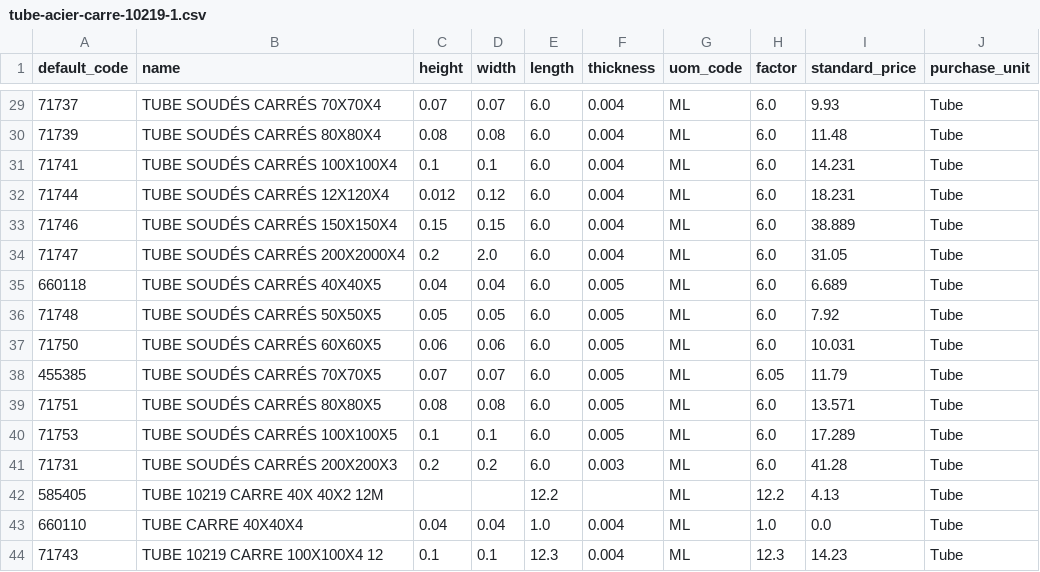
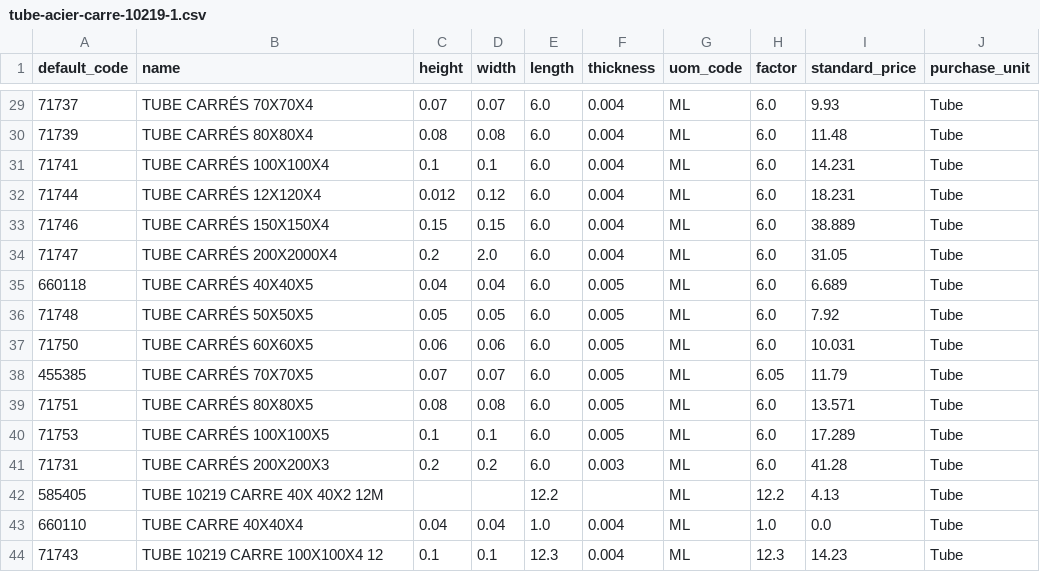
Before and after one commit to Metallerie/odoo18, a CSV file: csv/tube-acier-carre-10219-1.csv, drawn as a sheet; only a part is shown, gaps mark what is left out; the diff covers the shown part only.

Commit message:
Update tube-acier-carre-10219-1.csv

```diff
--- a/csv/tube-acier-carre-10219-1.csv
+++ b/csv/tube-acier-carre-10219-1.csv
@@ -29,14 +29,14 @@ default_code,name,height,width,length,thickness,uom_code,factor,standard_price,p
-71737,TUBE SOUDÉS CARRÉS 70X70X4,0.07,0.07,6.0,0.004,ML,6.0,9.93,Tube
-71739,TUBE SOUDÉS CARRÉS 80X80X4,0.08,0.08,6.0,0.004,ML,6.0,11.48,Tube
-71741,TUBE SOUDÉS CARRÉS 100X100X4,0.1,0.1,6.0,0.004,ML,6.0,14.231,Tube
-71744,TUBE SOUDÉS CARRÉS 12X120X4,0.012,0.12,6.0,0.004,ML,6.0,18.231,Tube
-71746,TUBE SOUDÉS CARRÉS 150X150X4,0.15,0.15,6.0,0.004,ML,6.0,38.889,Tube
-71747,TUBE SOUDÉS CARRÉS 200X2000X4,0.2,2.0,6.0,0.004,ML,6.0,31.05,Tube
-660118,TUBE SOUDÉS CARRÉS 40X40X5,0.04,0.04,6.0,0.005,ML,6.0,6.689,Tube
-71748,TUBE SOUDÉS CARRÉS 50X50X5,0.05,0.05,6.0,0.005,ML,6.0,7.92,Tube
-71750,TUBE SOUDÉS CARRÉS 60X60X5,0.06,0.06,6.0,0.005,ML,6.0,10.031,Tube
-455385,TUBE SOUDÉS CARRÉS 70X70X5,0.07,0.07,6.0,0.005,ML,6.05,11.79,Tube
-71751,TUBE SOUDÉS CARRÉS 80X80X5,0.08,0.08,6.0,0.005,ML,6.0,13.571,Tube
-71753,TUBE SOUDÉS CARRÉS 100X100X5,0.1,0.1,6.0,0.005,ML,6.0,17.289,Tube
-71731,TUBE SOUDÉS CARRÉS 200X200X3,0.2,0.2,6.0,0.003,ML,6.0,41.28,Tube
+71737,TUBE CARRÉS 70X70X4,0.07,0.07,6.0,0.004,ML,6.0,9.93,Tube
+71739,TUBE CARRÉS 80X80X4,0.08,0.08,6.0,0.004,ML,6.0,11.48,Tube
+71741,TUBE CARRÉS 100X100X4,0.1,0.1,6.0,0.004,ML,6.0,14.231,Tube
+71744,TUBE CARRÉS 12X120X4,0.012,0.12,6.0,0.004,ML,6.0,18.231,Tube
+71746,TUBE CARRÉS 150X150X4,0.15,0.15,6.0,0.004,ML,6.0,38.889,Tube
+71747,TUBE CARRÉS 200X2000X4,0.2,2.0,6.0,0.004,ML,6.0,31.05,Tube
+660118,TUBE CARRÉS 40X40X5,0.04,0.04,6.0,0.005,ML,6.0,6.689,Tube
+71748,TUBE CARRÉS 50X50X5,0.05,0.05,6.0,0.005,ML,6.0,7.92,Tube
+71750,TUBE CARRÉS 60X60X5,0.06,0.06,6.0,0.005,ML,6.0,10.031,Tube
+455385,TUBE CARRÉS 70X70X5,0.07,0.07,6.0,0.005,ML,6.05,11.79,Tube
+71751,TUBE CARRÉS 80X80X5,0.08,0.08,6.0,0.005,ML,6.0,13.571,Tube
+71753,TUBE CARRÉS 100X100X5,0.1,0.1,6.0,0.005,ML,6.0,17.289,Tube
+71731,TUBE CARRÉS 200X200X3,0.2,0.2,6.0,0.003,ML,6.0,41.28,Tube
 585405,TUBE 10219 CARRE 40X 40X2 12M,,,12.2,,ML,12.2,4.13,Tube
```
Also changed, not shown: 27 edited cells elsewhere in this file.
